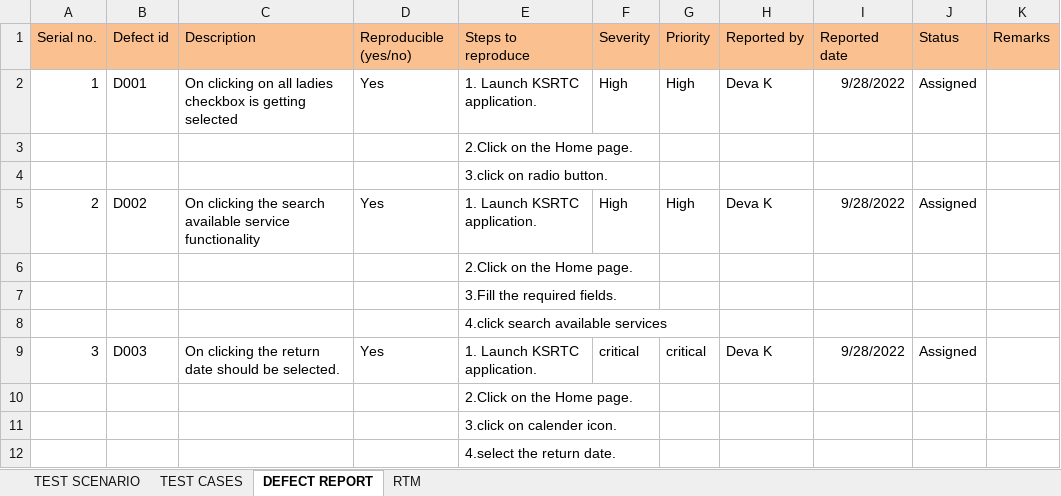
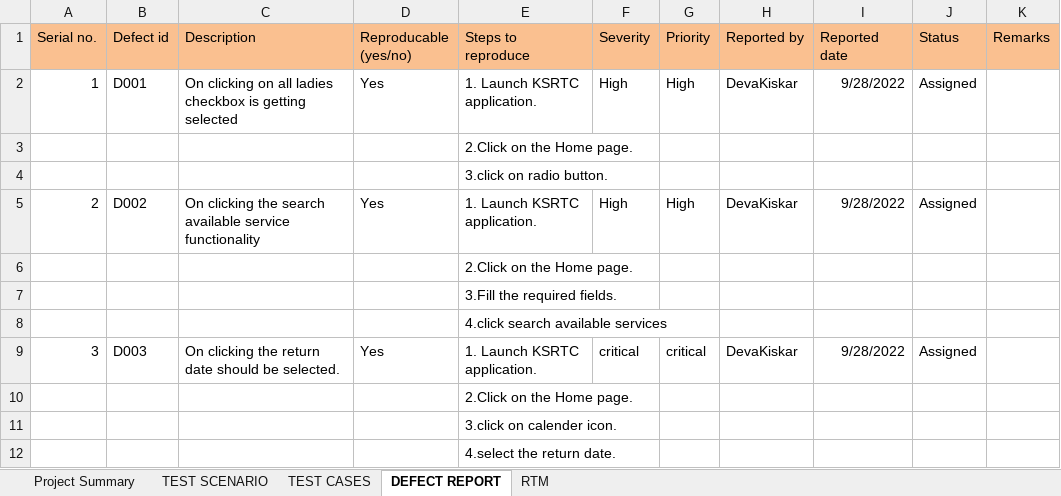
Before and after one commit to DevaKiskar/Projects, an Excel workbook: Functional_Testing_Travel_Website.xlsx, sheet DEFECT REPORT, drawn as a sheet; values as stored, in another font and other column widths than the file's, no borders; the diff names each change by its address in the sheet, - before the commit and + after, or states it on an @@ line.

```diff
--- a/Functional_Testing_Travel_Website.xlsx (sheet DEFECT REPORT)
+++ b/Functional_Testing_Travel_Website.xlsx (sheet DEFECT REPORT)
+sheet tab: Project Summary
-D1: Reproducible (yes/no)
+D1: Reproducable (yes/no)
-H2 (Reported by): Deva K
+H2 (Reported by): DevaKiskar
-H5 (Reported by): Deva K
+H5 (Reported by): DevaKiskar
-H9 (Reported by): Deva K
+H9 (Reported by): DevaKiskar
```
Also changed, not shown: sheet TEST CASES, sheet TEST SCENARIO.
